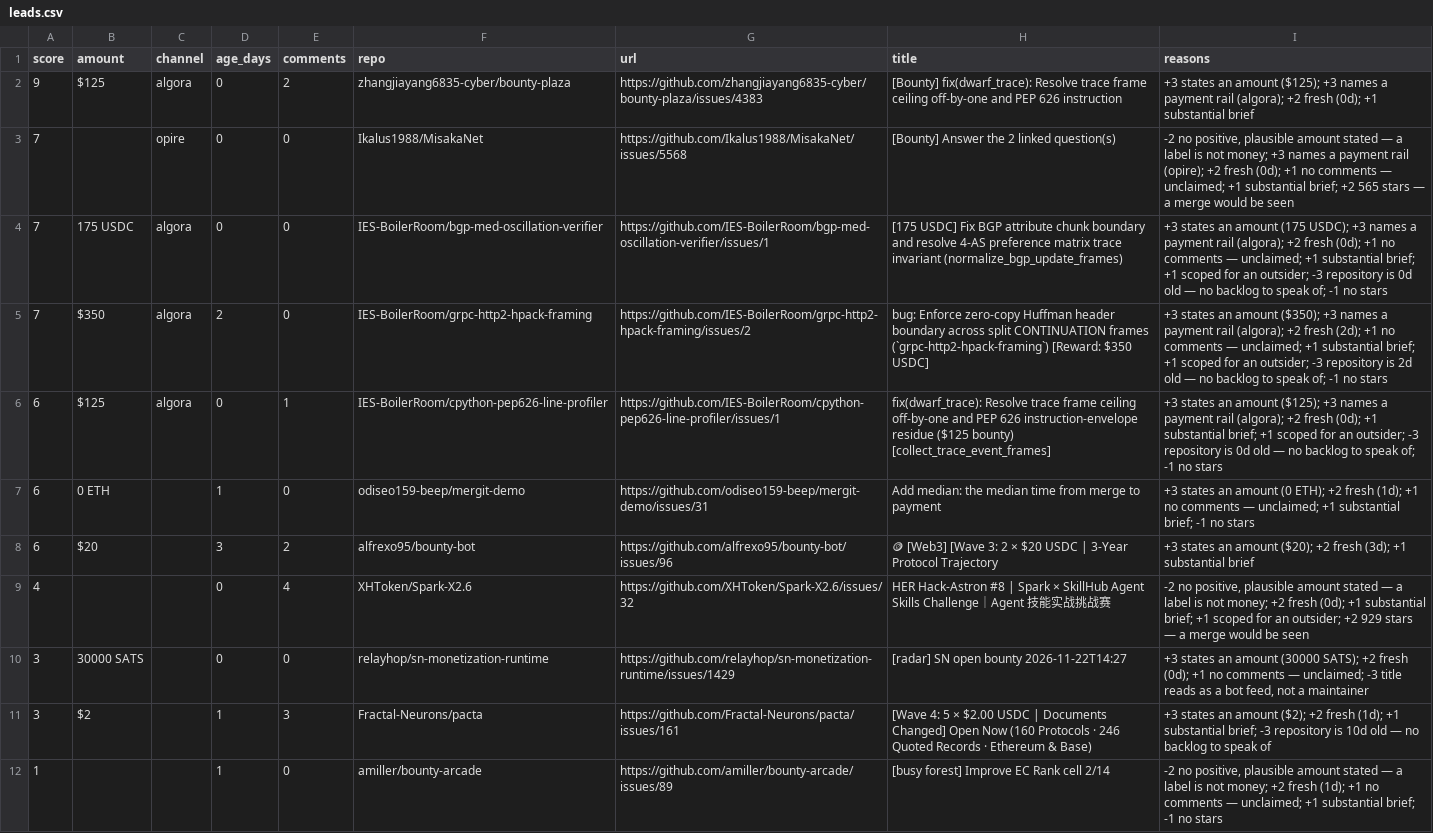
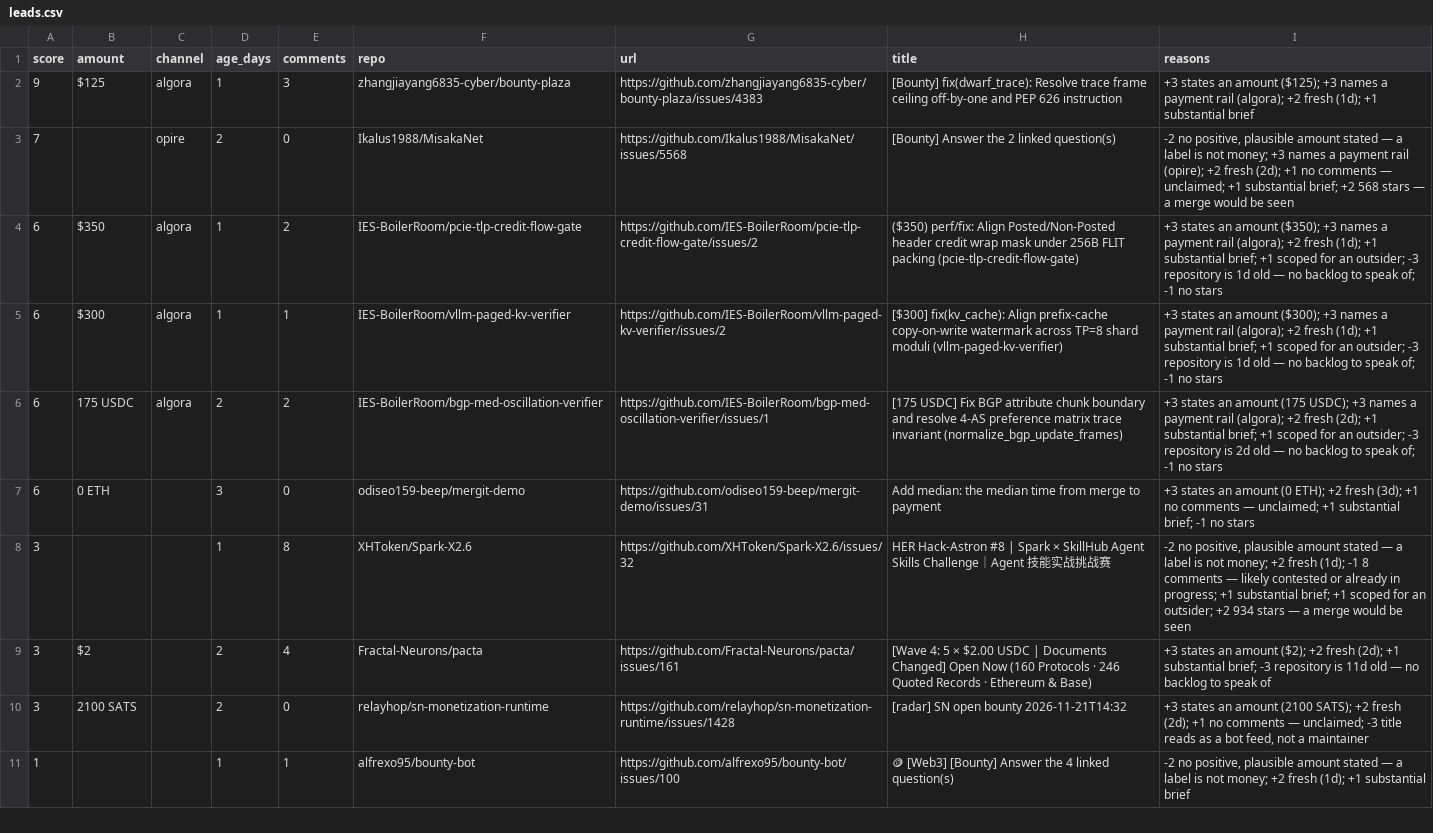
Before and after one commit to Kairose-master/handsel, a CSV file: data/demand-census/leads.csv, drawn as a sheet; only a part is shown; removed rows and columns are numbered as before the commit, all else as after; the diff covers the shown part only; the diff names each change by its address in the sheet, - before the commit and + after, or states it on an @@ line.

Commit message:
data(census): 2026-11-23

```diff
--- a/data/demand-census/leads.csv
+++ b/data/demand-census/leads.csv
-D2 (age_days): 0
+D2 (age_days): 1
-E2 (comments): 2
+E2 (comments): 3
-I2 (reasons): …+2 fresh (0d); +1 substantial…
+I2 (reasons): …+2 fresh (1d); +1 substantial…
-D3 (age_days): 0
+D3 (age_days): 2
-I3 (reasons): …+2 fresh (0d); +1 no comments — unclaimed; +1 substantial brief; +2 565 stars —…
+I3 (reasons): …+2 fresh (2d); +1 no comments — unclaimed; +1 substantial brief; +2 568 stars —…
-row 4: 7 | 175 USDC | algora | 0 | 0 | IES-BoilerRoom/bgp-med-oscillation-verifier | https://github.com/IES-BoilerRoom/bgp-med-oscillation-verifier/issues/1 | [175 USDC] Fix BGP attribute chunk boundary and resolve 4-AS preference matrix trace invariant (normalize_bgp_update_frames) | +3 states an amount (175 USDC); +3 names a payment rail (algora); +2 fresh (0d); +1 no comments — unclaimed; +1 substantial brief; +1 scoped for an outsider; -3 repository is 0d old — no backlog to speak of; -1 no stars
-row 5: 7 | $350 | algora | 2 | 0 | IES-BoilerRoom/grpc-http2-hpack-framing | https://github.com/IES-BoilerRoom/grpc-http2-hpack-framing/issues/2 | bug: Enforce zero-copy Huffman header boundary across split CONTINUATION frames (`grpc-http2-hpack-framing`) [Reward: $350 USDC] | +3 states an amount ($350); +3 names a payment rail (algora); +2 fresh (2d); +1 no comments — unclaimed; +1 substantial brief; +1 scoped for an outsider; -3 repository is 2d old — no backlog to speak of; -1 no stars
+row 4: 6 | $350 | algora | 1 | 2 | IES-BoilerRoom/pcie-tlp-credit-flow-gate | https://github.com/IES-BoilerRoom/pcie-tlp-credit-flow-gate/issues/2 | ($350) perf/fix: Align Posted/Non-Posted header credit wrap mask under 256B FLIT packing (pcie-tlp-credit-flow-gate) | +3 states an amount ($350); +3 names a payment rail (algora); +2 fresh (1d); +1 substantial brief; +1 scoped for an outsider; -3 repository is 1d old — no backlog to speak of; -1 no stars
-B5 (amount): $125
+B5 (amount): $300
-D5 (age_days): 0
+D5 (age_days): 1
-F5 (repo): IES-BoilerRoom/cpython-pep626-line-profiler
+F5 (repo): IES-BoilerRoom/vllm-paged-kv-verifier
-G5 (url): https://github.com/IES-BoilerRoom/cpython-pep626-line-profiler/issues/1
+G5 (url): https://github.com/IES-BoilerRoom/vllm-paged-kv-verifier/issues/2
-H5 (title): fix(dwarf_trace): Resolve trace frame ceiling off-by-one and PEP 626 instruction-envelope residue ($125 bounty) [collect_trace_event_frames]
+H5 (title): [$300] fix(kv_cache): Align prefix-cache copy-on-write watermark across TP=8 shard moduli (vllm-paged-kv-verifier)
-I5 (reasons): …an amount ($125); +3 names a payment rail (algora); +2 fresh (0d); +1 substantial brief; +1 scoped for an outsider; -3 repository is 0d old —…
+I5 (reasons): …an amount ($300); +3 names a payment rail (algora); +2 fresh (1d); +1 substantial brief; +1 scoped for an outsider; -3 repository is 1d old —…
+row 6: 6 | 175 USDC | algora | 2 | 2 | IES-BoilerRoom/bgp-med-oscillation-verifier | https://github.com/IES-BoilerRoom/bgp-med-oscillation-verifier/issues/1 | [175 USDC] Fix BGP attribute chunk boundary and resolve 4-AS preference matrix trace invariant (normalize_bgp_update_frames) | +3 states an amount (175 USDC); +3 names a payment rail (algora); +2 fresh (2d); +1 substantial brief; +1 scoped for an outsider; -3 repository is 2d old — no backlog to speak of; -1 no stars
-D7 (age_days): 1
+D7 (age_days): 3
-I7 (reasons): …+2 fresh (1d); +1 no…
+I7 (reasons): …+2 fresh (3d); +1 no…
-row 8: 6 | $20 |  | 3 | 2 | alfrexo95/bounty-bot | https://github.com/alfrexo95/bounty-bot/issues/96 | 🪙 [Web3] [Wave 3: 2 × $20 USDC | 3-Year Protocol Trajectory | +3 states an amount ($20); +2 fresh (3d); +1 substantial brief
-A8 (score): 4
+A8 (score): 3
-D8 (age_days): 0
+D8 (age_days): 1
-E8 (comments): 4
+E8 (comments): 8
-I8 (reasons): …+2 fresh (0d); +1 substantial brief; +1 scoped for an outsider; +2 929 stars —…
+I8 (reasons): …+2 fresh (1d); -1 8 comments — likely contested or already in progress; +1 substantial brief; +1 scoped for an outsider; +2 934 stars —…
-row 10: 3 | 30000 SATS |  | 0 | 0 | relayhop/sn-monetization-runtime | https://github.com/relayhop/sn-monetization-runtime/issues/1429 | [radar] SN open bounty 2026-11-22T14:27 | +3 states an amount (30000 SATS); +2 fresh (0d); +1 no comments — unclaimed; -3 title reads as a bot feed, not a maintainer
-D9 (age_days): 1
+D9 (age_days): 2
-E9 (comments): 3
+E9 (comments): 4
-I9 (reasons): …+2 fresh (1d); +1 substantial brief; -3 repository is 10d old —…
+I9 (reasons): …+2 fresh (2d); +1 substantial brief; -3 repository is 11d old —…
+row 10: 3 | 2100 SATS |  | 2 | 0 | relayhop/sn-monetization-runtime | https://github.com/relayhop/sn-monetization-runtime/issues/1428 | [radar] SN open bounty 2026-11-21T14:32 | +3 states an amount (2100 SATS); +2 fresh (2d); +1 no comments — unclaimed; -3 title reads as a bot feed, not a maintainer
-E11 (comments): 0
+E11 (comments): 1
-F11 (repo): amiller/bounty-arcade
+F11 (repo): alfrexo95/bounty-bot
-G11 (url): https://github.com/amiller/bounty-arcade/issues/89
+G11 (url): https://github.com/alfrexo95/bounty-bot/issues/100
-H11 (title): [busy forest] Improve EC Rank cell 2/14
+H11 (title): 🪙 [Web3] [Bounty] Answer the 4 linked question(s)
-I11 (reasons): …(1d); +1 no comments — unclaimed; +1 substantial brief; -1 no stars
+I11 (reasons): …(1d); +1 substantial brief
```
Also changed, not shown: 4 added rows and 8 edited cells elsewhere in this file.
